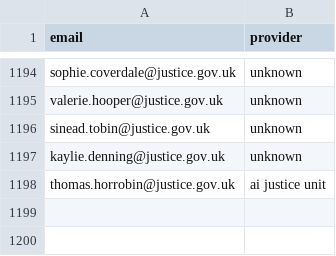
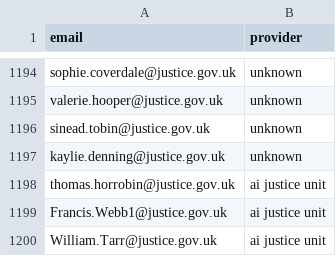
Before and after one commit to hmcts/justicetranscribe, a CSV file: .allowlist/allowlist.csv, drawn as a sheet; only a part is shown, gaps mark what is left out; the diff names each change by its address in the sheet, - before the commit and + after, or states it on an @@ line.

Commit message:
add Will and Francis

```diff
--- a/.allowlist/allowlist.csv
+++ b/.allowlist/allowlist.csv
+row 1199: Francis.Webb1@justice.gov.uk | ai justice unit
+row 1200: William.Tarr@justice.gov.uk | ai justice unit
```
